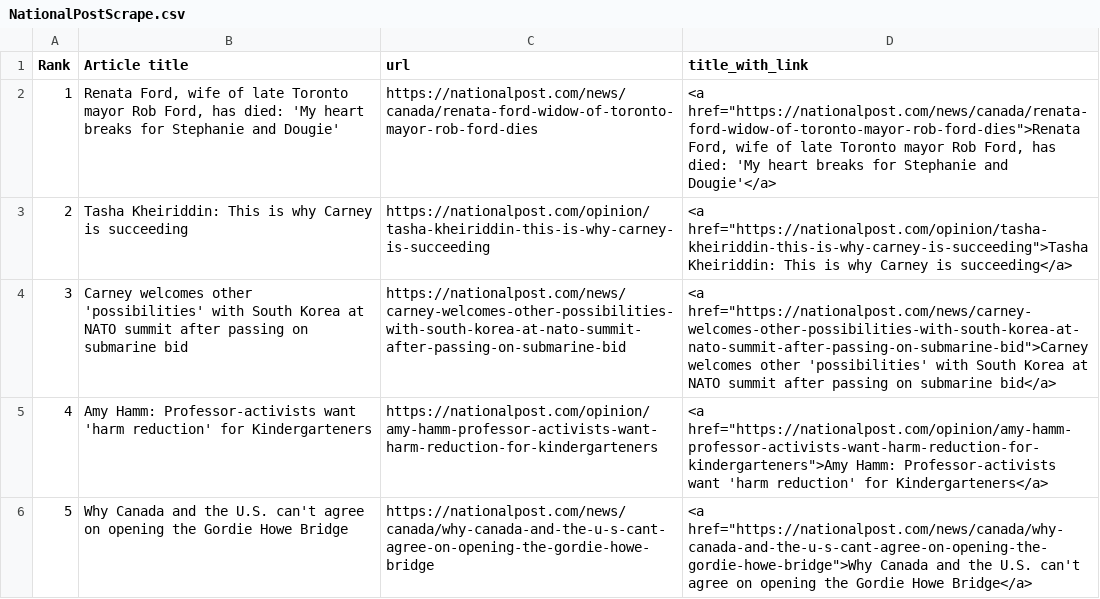
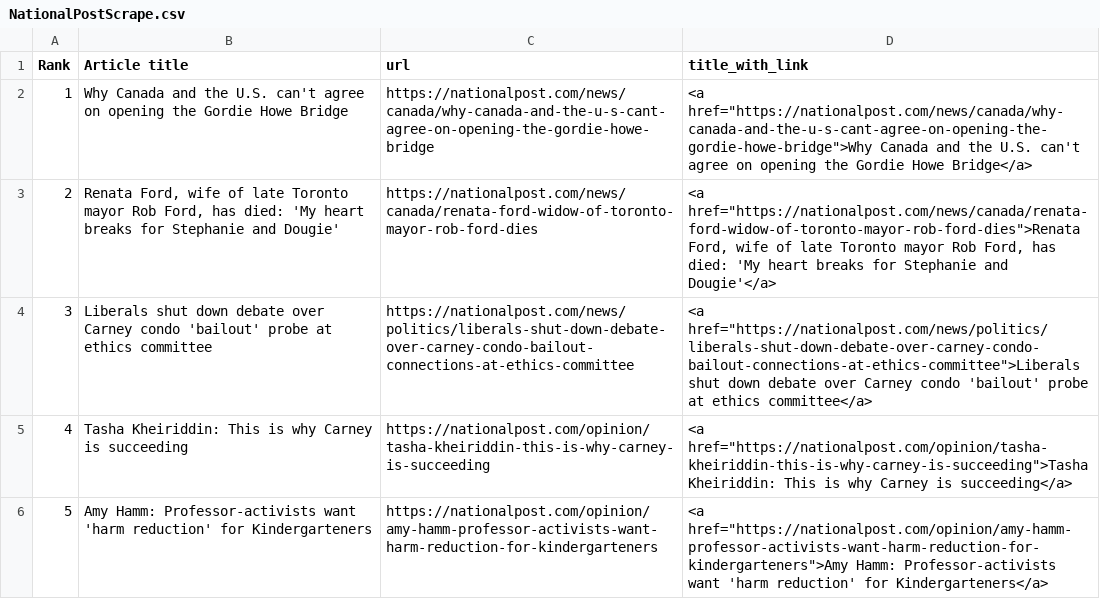
Before and after one commit to caoramckenna/canada-news-trending-stories, a CSV file: NationalPostScrape.csv, drawn as a sheet; removed rows and columns are numbered as before the commit, all else as after; the diff names each change by its address in the sheet, - before the commit and + after, or states it on an @@ line.

```diff
--- a/NationalPostScrape.csv
+++ b/NationalPostScrape.csv
@@ row 6 moved to row 2: 1 @@
@@ column A (Rank) renumbered between rows 3 and 6 @@
+row 4: 3 | Liberals shut down debate over Carney condo 'bailout' probe at ethics committee | https://nationalpost.com/news/politics/liberals-shut-down-debate-over-carney-condo-bailout-connections-at-ethics-committee | <a href="https://nationalpost.com/news/politics/liberals-shut-down-debate-over-carney-condo-bailout-connections-at-ethics-committee">Liberals shut down debate over Carney condo 'bailout' probe at ethics committee</a>
-row 4: 3 | Carney welcomes other 'possibilities' with South Korea at NATO summit after passing on submarine bid | https://nationalpost.com/news/carney-welcomes-other-possibilities-with-south-korea-at-nato-summit-after-passing-on-submarine-bid | <a href="https://nationalpost.com/news/carney-welcomes-other-possibilities-with-south-korea-at-nato-summit-after-passing-on-submarine-bid">Carney welcomes other 'possibilities' with South Korea at NATO summit after passing on submarine bid</a>
```
Also changed, not shown: GlobeAndMailScrape.csv, 4 other files.
